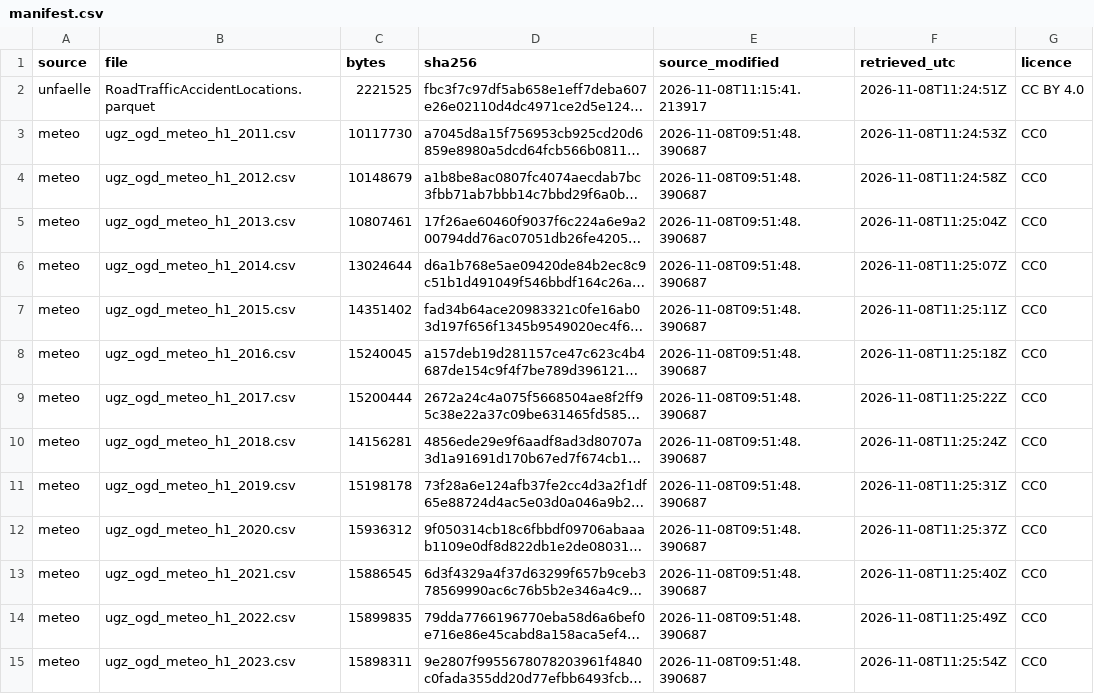
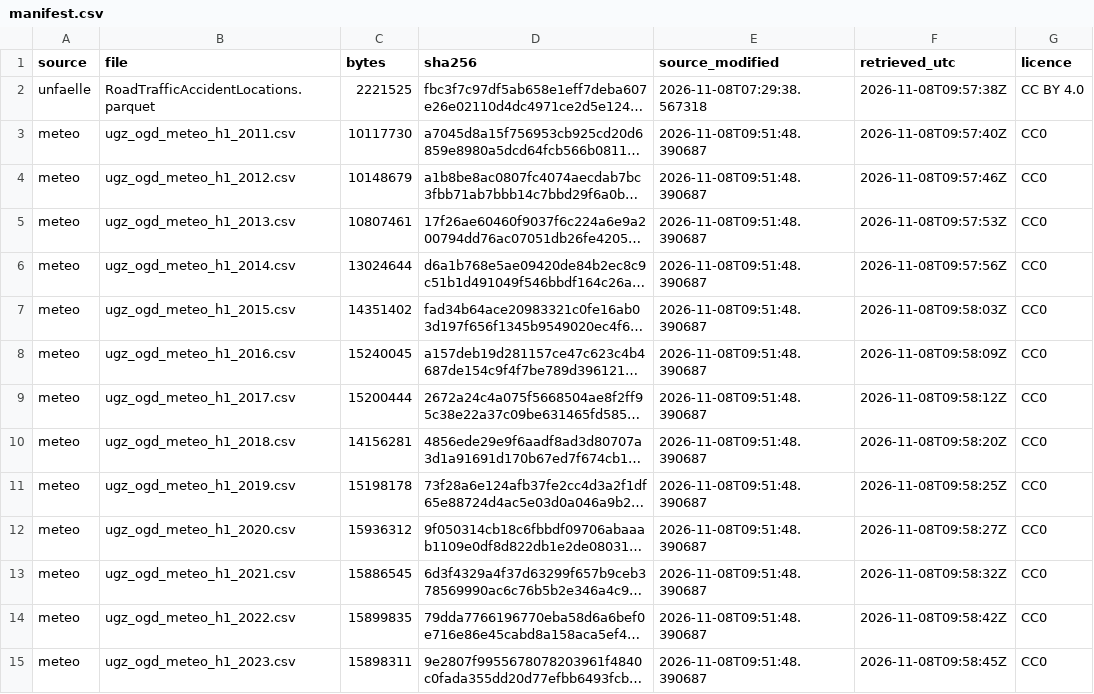
Before and after one commit to ffahrenb/zurich-road-accidents, a CSV file: export/dq/manifest.csv, drawn as a sheet; only a part is shown; long unchanged cells end in …; the diff covers the shown part only; the diff names each change by its address in the sheet, - before the commit and + after, or states it on an @@ line.

```diff
--- a/export/dq/manifest.csv
+++ b/export/dq/manifest.csv
-E2 (source_modified): 2026-11-08T11:15:41.213917
+E2 (source_modified): 2026-11-08T07:29:38.567318
-F2 (retrieved_utc): 2026-11-08T11:24:51Z
+F2 (retrieved_utc): 2026-11-08T09:57:38Z
-F3 (retrieved_utc): 2026-11-08T11:24:53Z
+F3 (retrieved_utc): 2026-11-08T09:57:40Z
-F4 (retrieved_utc): 2026-11-08T11:24:58Z
+F4 (retrieved_utc): 2026-11-08T09:57:46Z
-F5 (retrieved_utc): 2026-11-08T11:25:04Z
+F5 (retrieved_utc): 2026-11-08T09:57:53Z
-F6 (retrieved_utc): 2026-11-08T11:25:07Z
+F6 (retrieved_utc): 2026-11-08T09:57:56Z
-F7 (retrieved_utc): 2026-11-08T11:25:11Z
+F7 (retrieved_utc): 2026-11-08T09:58:03Z
-F8 (retrieved_utc): 2026-11-08T11:25:18Z
+F8 (retrieved_utc): 2026-11-08T09:58:09Z
-F9 (retrieved_utc): 2026-11-08T11:25:22Z
+F9 (retrieved_utc): 2026-11-08T09:58:12Z
-F10 (retrieved_utc): 2026-11-08T11:25:24Z
+F10 (retrieved_utc): 2026-11-08T09:58:20Z
-F11 (retrieved_utc): 2026-11-08T11:25:31Z
+F11 (retrieved_utc): 2026-11-08T09:58:25Z
-F12 (retrieved_utc): 2026-11-08T11:25:37Z
+F12 (retrieved_utc): 2026-11-08T09:58:27Z
-F13 (retrieved_utc): 2026-11-08T11:25:40Z
+F13 (retrieved_utc): 2026-11-08T09:58:32Z
-F14 (retrieved_utc): 2026-11-08T11:25:49Z
+F14 (retrieved_utc): 2026-11-08T09:58:42Z
-F15 (retrieved_utc): 2026-11-08T11:25:54Z
+F15 (retrieved_utc): 2026-11-08T09:58:45Z
```
Also changed, not shown: 33 edited cells elsewhere in this file, export/dq/dq_ergebnisse.csv, export/dq/dq_verlauf.csv, 5 other files.
